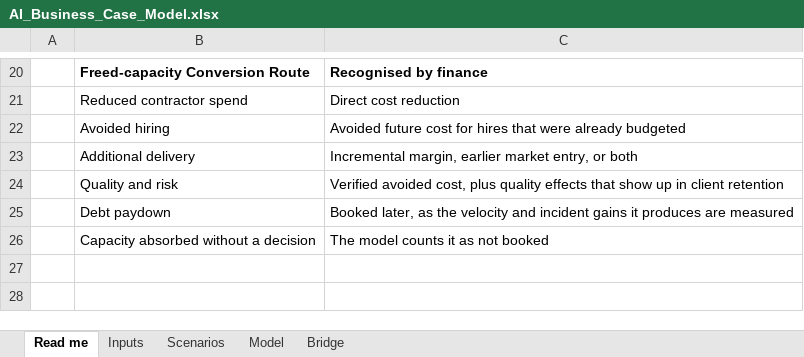
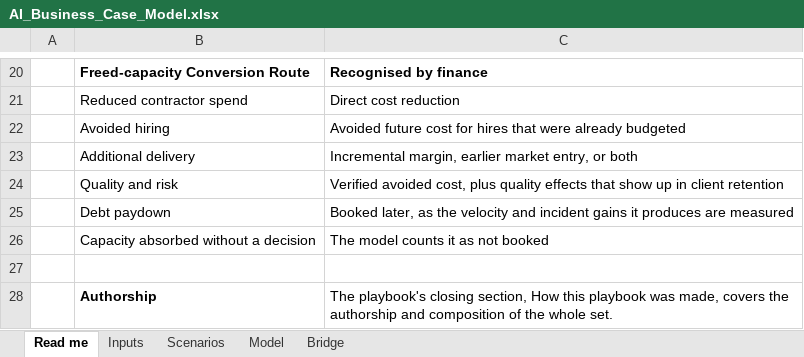
Before and after one commit to yspbob/AI-Playbook, an Excel workbook: AI_Business_Case_Model.xlsx, sheet Read me, drawn as a sheet; only a part is shown, gaps mark what is left out; values as stored, in another font and other column widths than the file's, no borders; the diff names each change by its address in the sheet, - before the commit and + after, or states it on an @@ line.

```diff
--- a/AI_Business_Case_Model.xlsx (sheet Read me)
+++ b/AI_Business_Case_Model.xlsx (sheet Read me)
+row 27: (empty)
+row 28:  | Authorship | The playbook's closing section, How this playbook was made, covers the authorship and composition of the whole set.
```
Also changed, not shown: 3 other files.
